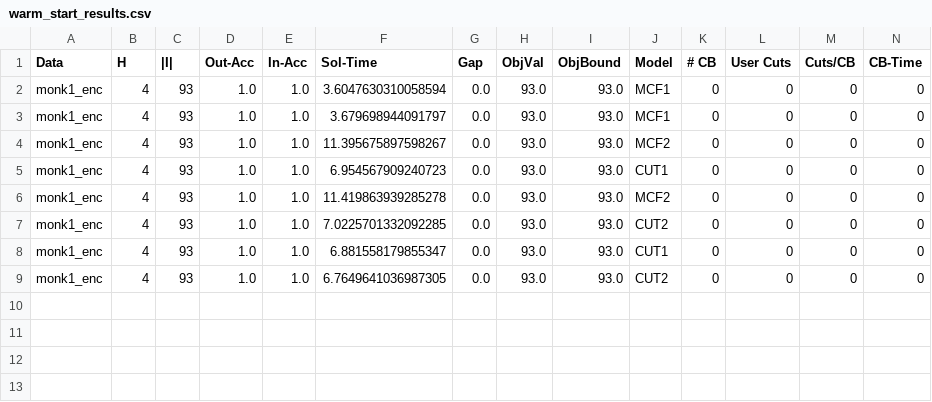
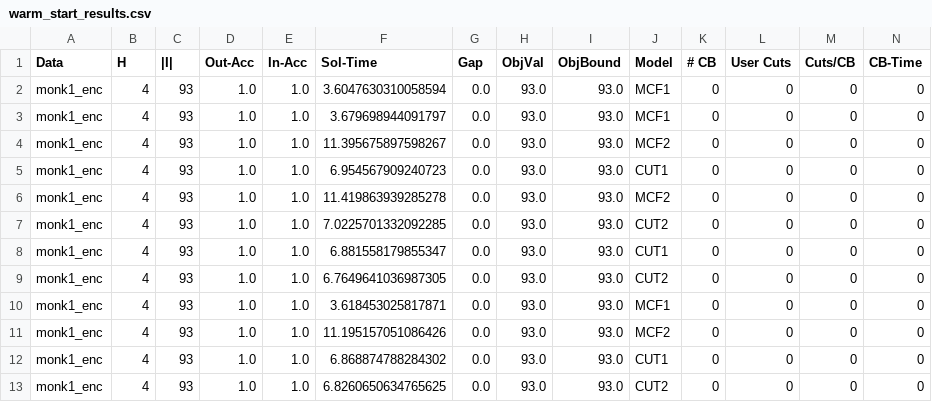
Before and after one commit to brandalston/OBCT, a CSV file: Code/results_files/warm_start_results.csv, drawn as a sheet; only a part is shown; rows hold the shown columns only; the diff names each change by its address in the sheet, - before the commit and + after, or states it on an @@ line.

```diff
--- a/Code/results_files/warm_start_results.csv
+++ b/Code/results_files/warm_start_results.csv
+row 10: monk1_enc | 4 | 93 | 1.0 | 1.0 | 3.618453025817871 | 0.0 | 93.0 | 93.0 | MCF1 | 0 | 0 | 0 | 0
+row 11: monk1_enc | 4 | 93 | 1.0 | 1.0 | 11.195157051086426 | 0.0 | 93.0 | 93.0 | MCF2 | 0 | 0 | 0 | 0
+row 12: monk1_enc | 4 | 93 | 1.0 | 1.0 | 6.868874788284302 | 0.0 | 93.0 | 93.0 | CUT1 | 0 | 0 | 0 | 0
+row 13: monk1_enc | 4 | 93 | 1.0 | 1.0 | 6.8260650634765625 | 0.0 | 93.0 | 93.0 | CUT2 | 0 | 0 | 0 | 0
```
